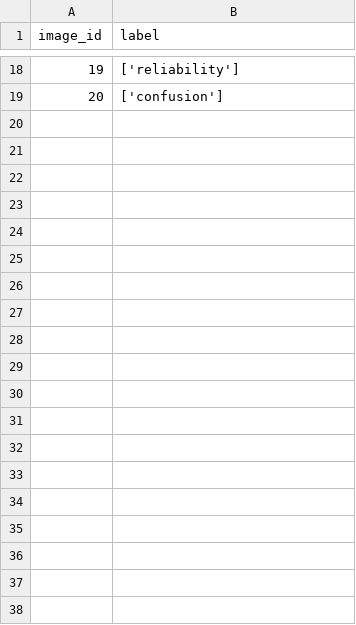
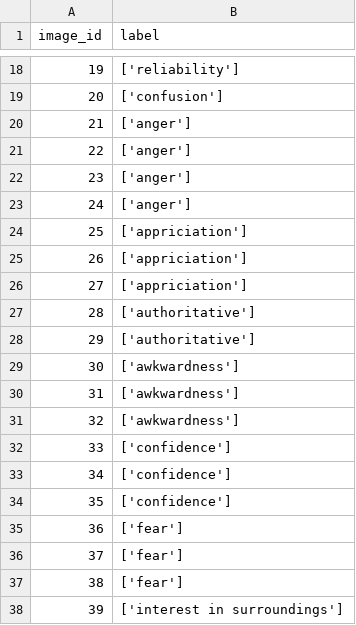
Before and after one commit to TehilaNaki/Body-Language-Analysis, a CSV file: POSE_DETECTION/data/annotations.csv, drawn as a sheet; only a part is shown, gaps mark what is left out; the diff covers the shown part only; the diff names each change by its address in the sheet, - before the commit and + after, or states it on an @@ line.

Commit message:
work with the data

```diff
--- a/POSE_DETECTION/data/annotations.csv
+++ b/POSE_DETECTION/data/annotations.csv
+row 20: 21 | ['anger']
+row 21: 22 | ['anger']
+row 22: 23 | ['anger']
+row 23: 24 | ['anger']
+row 24: 25 | ['appriciation']
+row 25: 26 | ['appriciation']
+row 26: 27 | ['appriciation']
+row 27: 28 | ['authoritative']
+row 28: 29 | ['authoritative']
+row 29: 30 | ['awkwardness']
+row 30: 31 | ['awkwardness']
+row 31: 32 | ['awkwardness']
+row 32: 33 | ['confidence']
+row 33: 34 | ['confidence']
+row 34: 35 | ['confidence']
+row 35: 36 | ['fear']
+row 36: 37 | ['fear']
+row 37: 38 | ['fear']
+row 38: 39 | ['interest in surroundings']
```
Also changed, not shown: 13 added rows elsewhere in this file, 55 other files.
